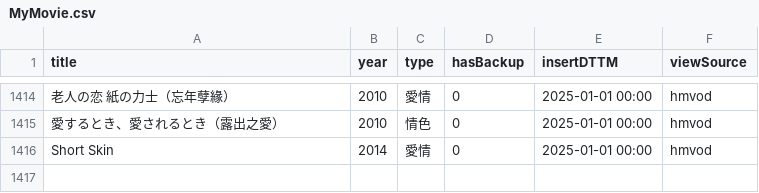
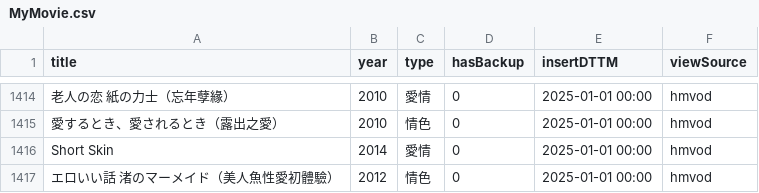
Before and after one commit to jackfclee/my-apps, a CSV file: collections/movie/MyMovie.csv, drawn as a sheet; only a part is shown, gaps mark what is left out; the diff names each change by its address in the sheet, - before the commit and + after, or states it on an @@ line.

Commit message:
Update MyMovie.csv

```diff
--- a/collections/movie/MyMovie.csv
+++ b/collections/movie/MyMovie.csv
+row 1417: エロいい話 渚のマーメイド（美人魚性愛初體驗） | 2012 | 情色 | 0 | 2025-01-01 00:00 | hmvod
```
